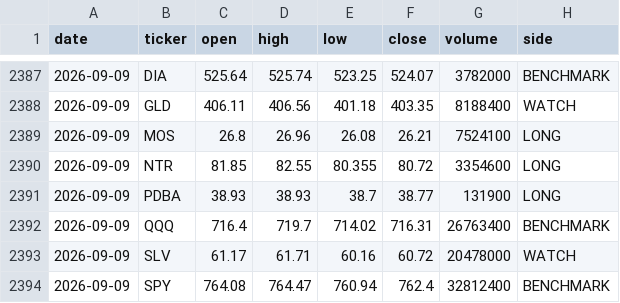
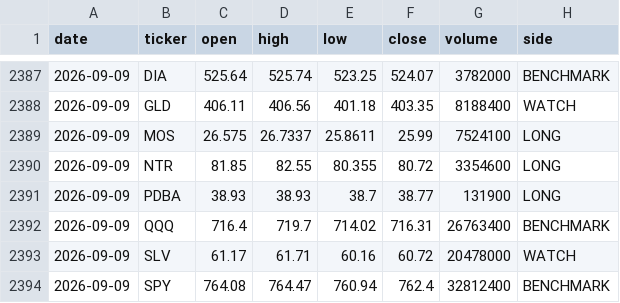
Before and after one commit to gohjhb92/Iran-War, a CSV file: docs/food-shock/tracker.csv, drawn as a sheet; only a part is shown, gaps mark what is left out; the diff covers the shown part only.

```diff
--- a/docs/food-shock/tracker.csv
+++ b/docs/food-shock/tracker.csv
@@ -2388,3 +2388,3 @@ date,ticker,open,high,low,close,volume,side
 2026-09-09,GLD,406.11,406.56,401.18,403.35,8188400,WATCH
-2026-09-09,MOS,26.8,26.96,26.08,26.21,7524100,LONG
+2026-09-09,MOS,26.575,26.7337,25.8611,25.99,7524100,LONG
 2026-09-09,NTR,81.85,82.55,80.355,80.72,3354600,LONG
```
Also changed, not shown: 18 added rows and 37 edited cells elsewhere in this file, food-shock/tracker.csv.
